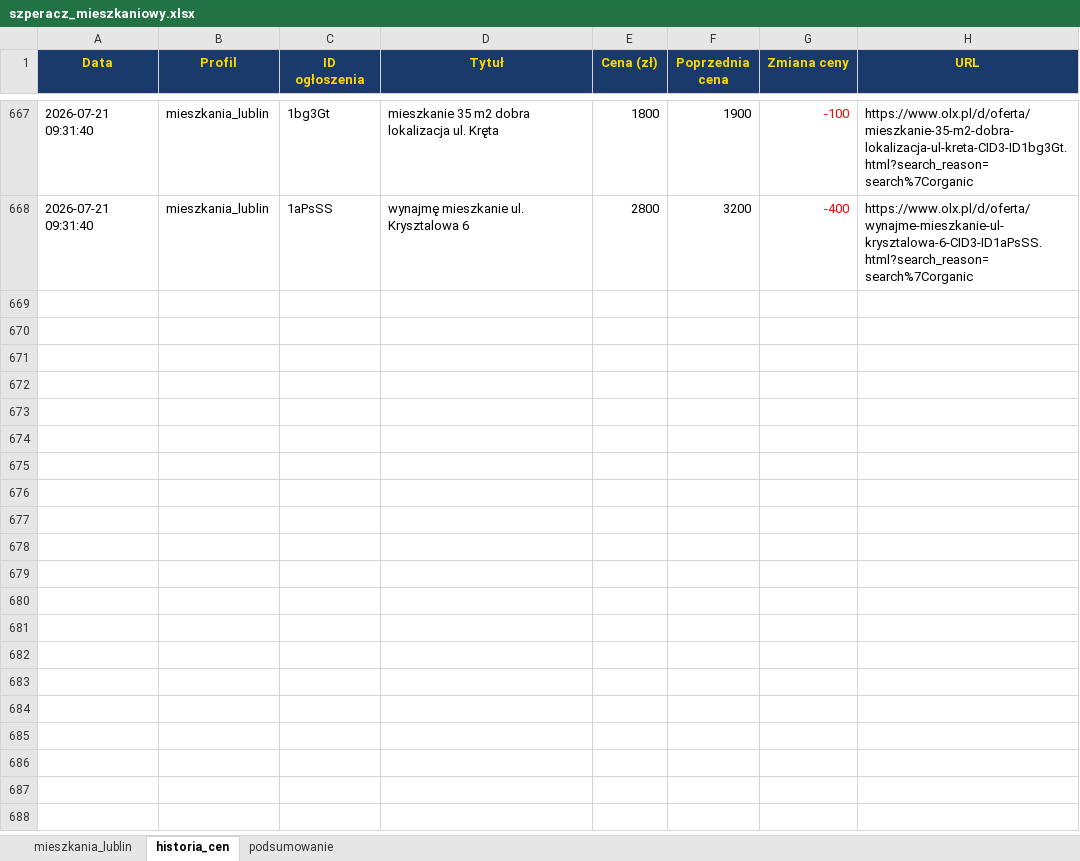
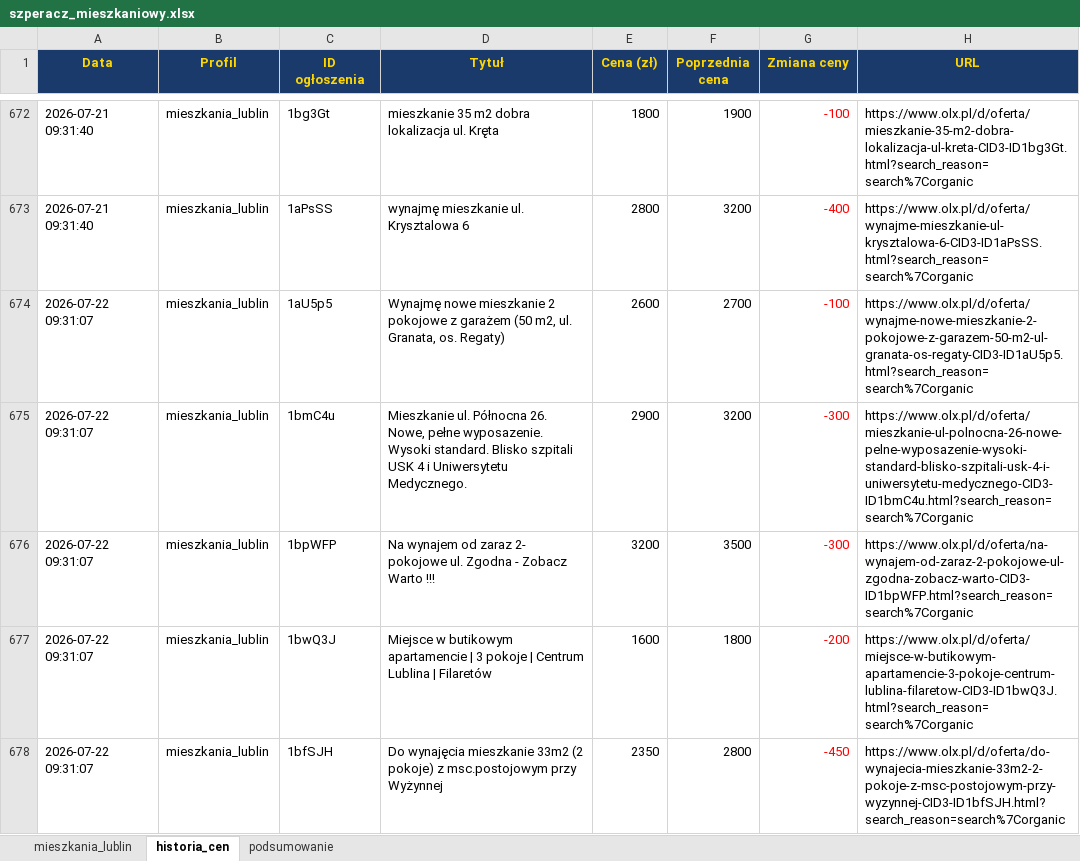
Before and after one commit to Bonaventura-EW/SZPERACZ-MIESZKANIOWY, an Excel workbook: data/szperacz_mieszkaniowy.xlsx, sheet historia_cen, drawn as a sheet; only a part is shown, gaps mark what is left out; values as stored, in another font and other column widths than the file's, no borders; the diff covers the shown part only; the diff names each change by its address in the sheet, - before the commit and + after, or states it on an @@ line.

```diff
--- a/data/szperacz_mieszkaniowy.xlsx (sheet historia_cen)
+++ b/data/szperacz_mieszkaniowy.xlsx (sheet historia_cen)
+row 674: 2026-07-22 09:31:07 | mieszkania_lublin | 1aU5p5 | Wynajmę nowe mieszkanie 2 pokojowe z garażem (50 m2, ul. Granata, os. Regaty) | 2600 | 2700 | -100 | https://www.olx.pl/d/oferta/wynajme-nowe-mieszkanie-2-pokojowe-z-garazem-50-m2-ul-granata-os-regaty-CID3-ID1aU5p5.html?search_reason=search%7Corganic
+row 675: 2026-07-22 09:31:07 | mieszkania_lublin | 1bmC4u | Mieszkanie ul. Północna 26. Nowe, pełne wyposazenie. Wysoki standard. Blisko szpitali USK 4 i Uniwersytetu Medycznego. | 2900 | 3200 | -300 | https://www.olx.pl/d/oferta/mieszkanie-ul-polnocna-26-nowe-pelne-wyposazenie-wysoki-standard-blisko-szpitali-usk-4-i-uniwersytetu-medycznego-CID3-ID1bmC4u.html?search_reason=search%7Corganic
+row 676: 2026-07-22 09:31:07 | mieszkania_lublin | 1bpWFP | Na wynajem od zaraz 2- pokojowe ul. Zgodna - Zobacz Warto !!! | 3200 | 3500 | -300 | https://www.olx.pl/d/oferta/na-wynajem-od-zaraz-2-pokojowe-ul-zgodna-zobacz-warto-CID3-ID1bpWFP.html?search_reason=search%7Corganic
+row 677: 2026-07-22 09:31:07 | mieszkania_lublin | 1bwQ3J | Miejsce w butikowym apartamencie | 3 pokoje | Centrum Lublina | Filaretów | 1600 | 1800 | -200 | https://www.olx.pl/d/oferta/miejsce-w-butikowym-apartamencie-3-pokoje-centrum-lublina-filaretow-CID3-ID1bwQ3J.html?search_reason=search%7Corganic
+row 678: 2026-07-22 09:31:07 | mieszkania_lublin | 1bfSJH | Do wynajęcia mieszkanie 33m2 (2 pokoje) z msc.postojowym przy Wyżynnej | 2350 | 2800 | -450 | https://www.olx.pl/d/oferta/do-wynajecia-mieszkanie-33m2-2-pokoje-z-msc-postojowym-przy-wyzynnej-CID3-ID1bfSJH.html?search_reason=search%7Corganic
```
Also changed, not shown: 9 added rows and 36 edited cells elsewhere in this sheet, sheet mieszkania_lublin, sheet podsumowanie, 4 other files.
